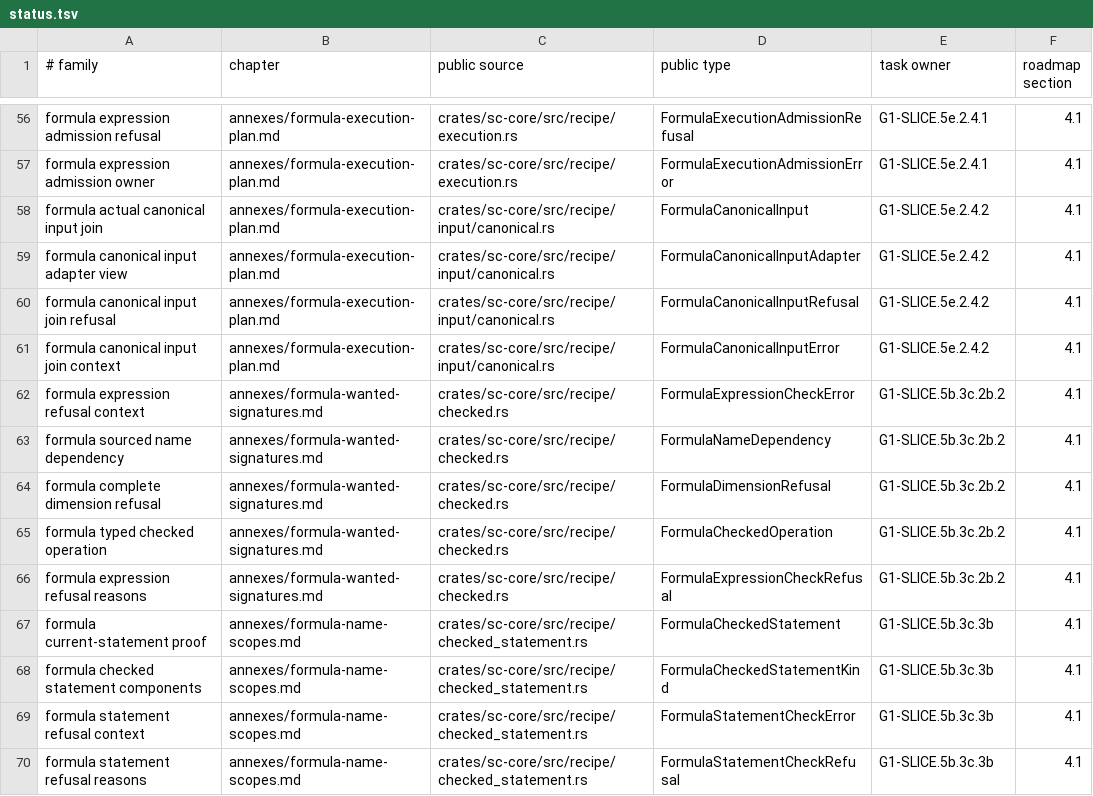
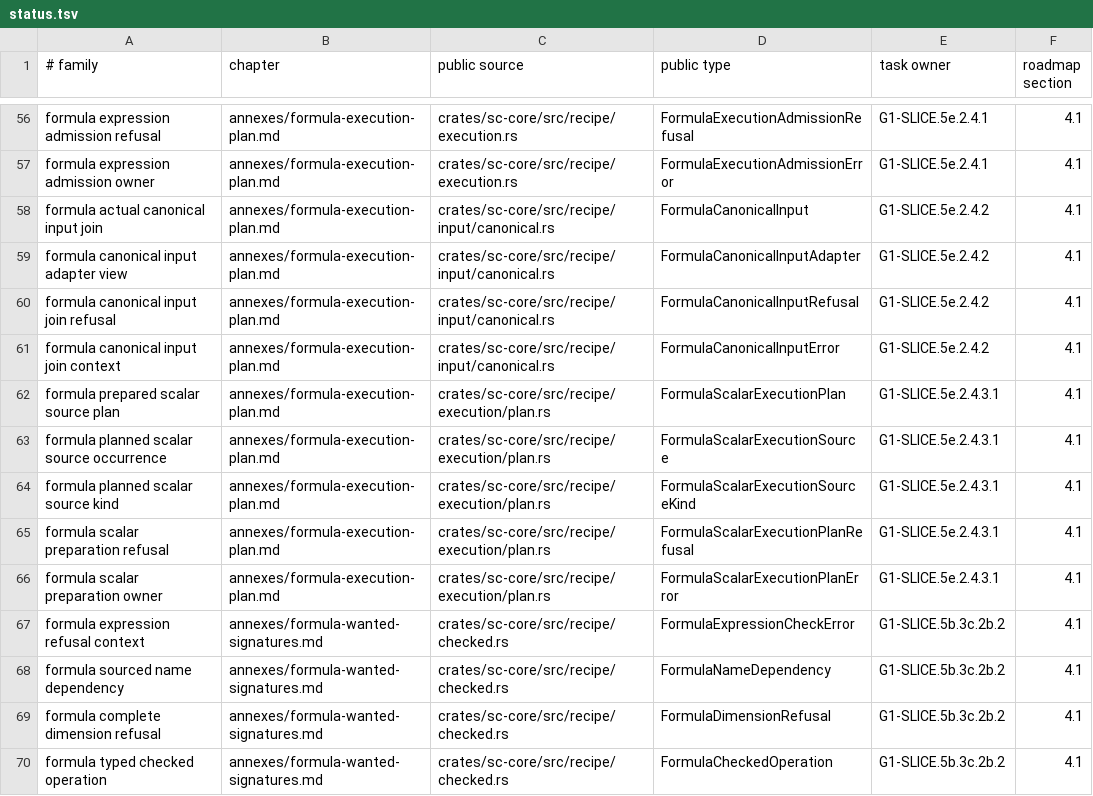
Before and after one commit to rdje/stitchcad, a TSV file: docs/tasks/artifacts/book_publication/status.tsv, drawn as a sheet; only a part is shown, gaps mark what is left out; the shorter side is filled out with more unchanged rows; the diff names each change by its address in the sheet, - before the commit and + after, or states it on an @@ line.

Commit message:
STITCHCAD-G1-0578 (leaf G1-SLICE.5e.2.4.3.1): prepare complete actual scalar source plans
Check implemented capability scope and bind every original name occurrence before value reads.
Retain exact proof owners, inventory causes and explicit missing-family gaps without computed placeholders.

```diff
--- a/docs/tasks/artifacts/book_publication/status.tsv
+++ b/docs/tasks/artifacts/book_publication/status.tsv
+row 62: formula prepared scalar source plan | annexes/formula-execution-plan.md | crates/sc-core/src/recipe/execution/plan.rs | FormulaScalarExecutionPlan | G1-SLICE.5e.2.4.3.1 | 4.1
+row 63: formula planned scalar source occurrence | annexes/formula-execution-plan.md | crates/sc-core/src/recipe/execution/plan.rs | FormulaScalarExecutionSource | G1-SLICE.5e.2.4.3.1 | 4.1
+row 64: formula planned scalar source kind | annexes/formula-execution-plan.md | crates/sc-core/src/recipe/execution/plan.rs | FormulaScalarExecutionSourceKind | G1-SLICE.5e.2.4.3.1 | 4.1
+row 65: formula scalar preparation refusal | annexes/formula-execution-plan.md | crates/sc-core/src/recipe/execution/plan.rs | FormulaScalarExecutionPlanRefusal | G1-SLICE.5e.2.4.3.1 | 4.1
+row 66: formula scalar preparation owner | annexes/formula-execution-plan.md | crates/sc-core/src/recipe/execution/plan.rs | FormulaScalarExecutionPlanError | G1-SLICE.5e.2.4.3.1 | 4.1
```
Also changed, not shown: 15 other files.
